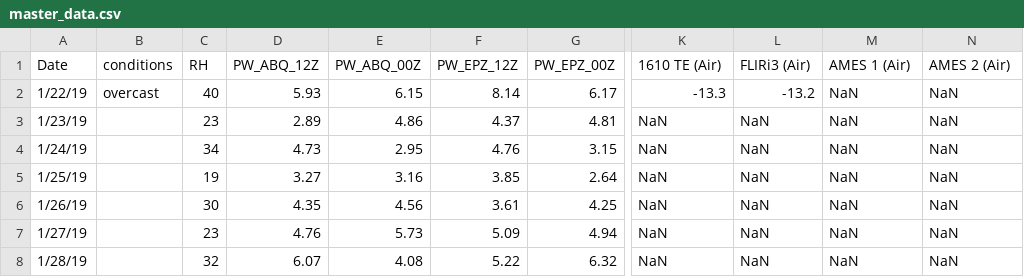
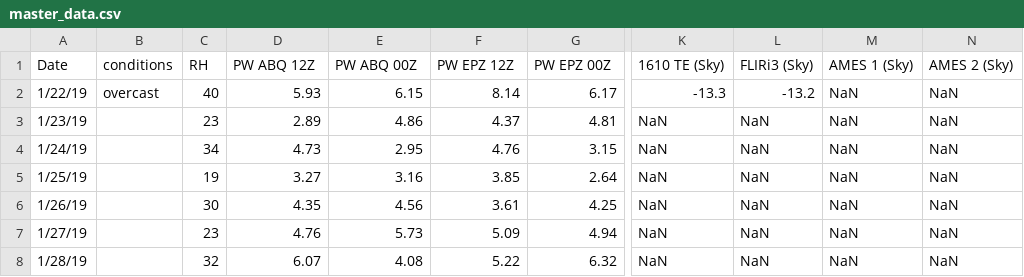
Before and after one commit to physicsgoddess1972/Precipitable-Water-Model, a CSV file: data/master_data.csv, drawn as a sheet; only a part is shown, gaps mark what is left out; the diff names each change by its address in the sheet, - before the commit and + after, or states it on an @@ line.

```diff
--- a/data/master_data.csv
+++ b/data/master_data.csv
-D1: PW_ABQ_12Z
+D1: PW ABQ 12Z
-E1: PW_ABQ_00Z
+E1: PW ABQ 00Z
-F1: PW_EPZ_12Z
+F1: PW EPZ 12Z
-G1: PW_EPZ_00Z
+G1: PW EPZ 00Z
-K1: 1610 TE (Air)
+K1: 1610 TE (Sky)
-L1: FLIRi3 (Air)
+L1: FLIRi3 (Sky)
-M1: AMES 1 (Air)
+M1: AMES 1 (Sky)
-N1: AMES 2 (Air)
+N1: AMES 2 (Sky)
```
Also changed, not shown: 5 other files.
